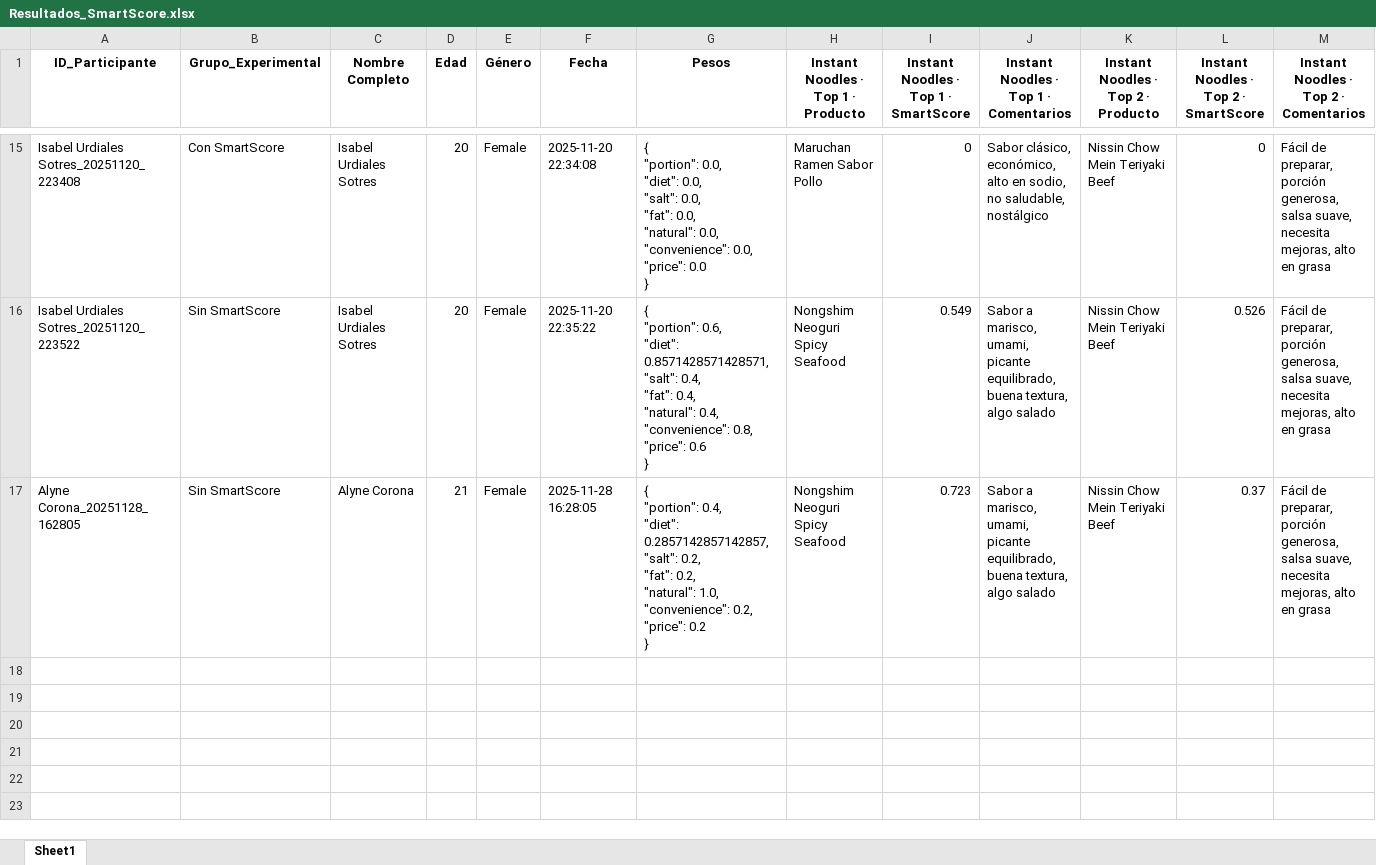
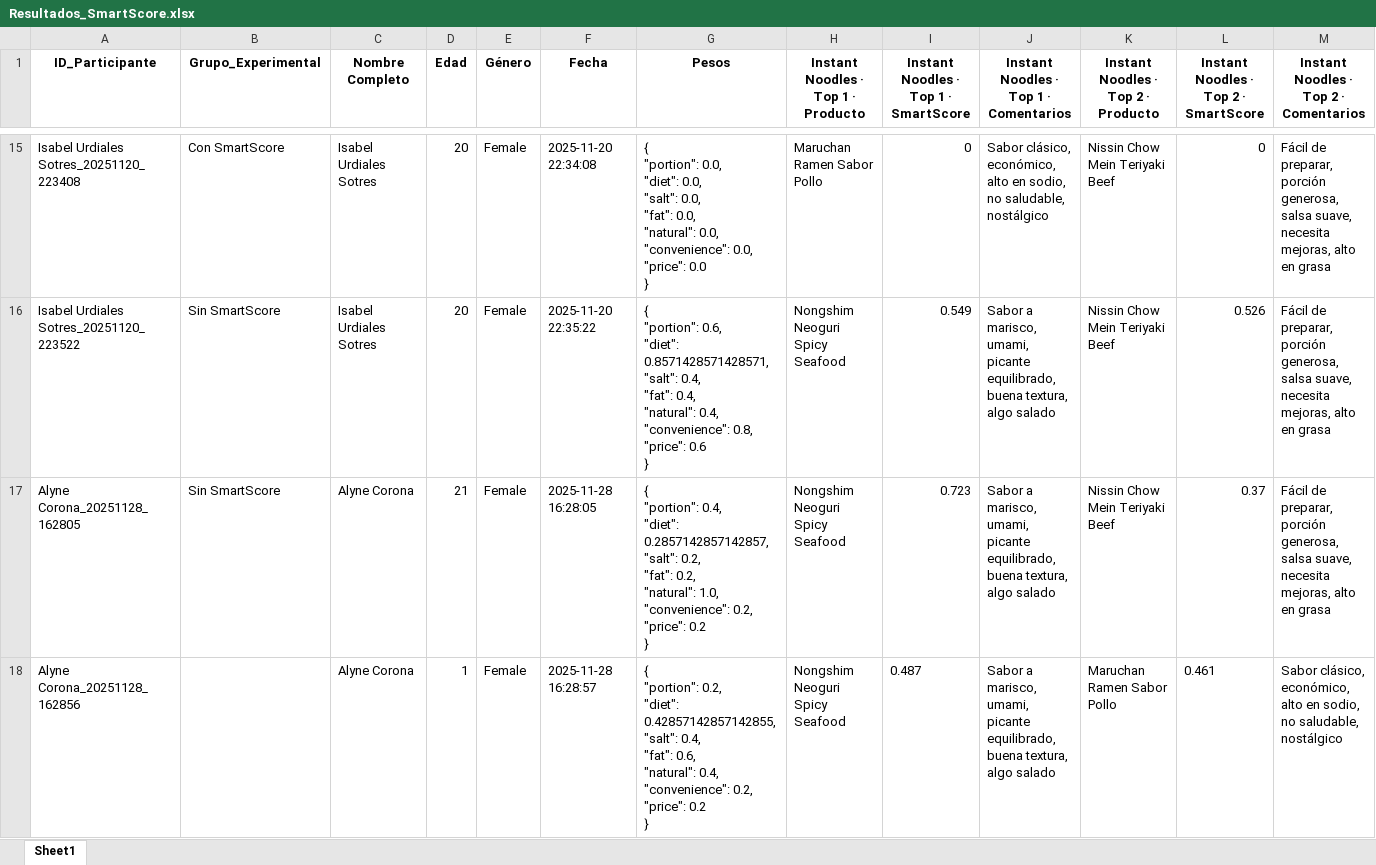
Before and after one commit to SChavavt/app_Estancia, an Excel workbook: Resultados_SmartScore.xlsx, sheet Sheet1, drawn as a sheet; only a part is shown, gaps mark what is left out; values as stored, in another font and other column widths than the file's, no borders; rows hold the shown columns only; ↵ is a line break in a cell; the diff names each change by its address in the sheet, - before the commit and + after, or states it on an @@ line.

Commit message:
Actualización SmartScore desde Streamlit (Alyne Corona)

```diff
--- a/Resultados_SmartScore.xlsx (sheet Sheet1)
+++ b/Resultados_SmartScore.xlsx (sheet Sheet1)
+row 18: Alyne Corona_20251128_162856 |  | Alyne Corona | 1 | Female | 2025-11-28 16:28:57 | { ↵ "portion": 0.2, ↵ "diet": 0.42857142857142855, ↵ "salt": 0.4, ↵ "fat": 0.6, ↵ "natural": 0.4, ↵ "convenience": 0.2, ↵ "price": 0.2 ↵ } | Nongshim Neoguri Spicy Seafood | 0.487 | Sabor a marisco, umami, picante equilibrado, buena textura, algo salado | Maruchan Ramen Sabor Pollo | 0.461 | Sabor clásico, económico, alto en sodio, no saludable, nostálgico
```
